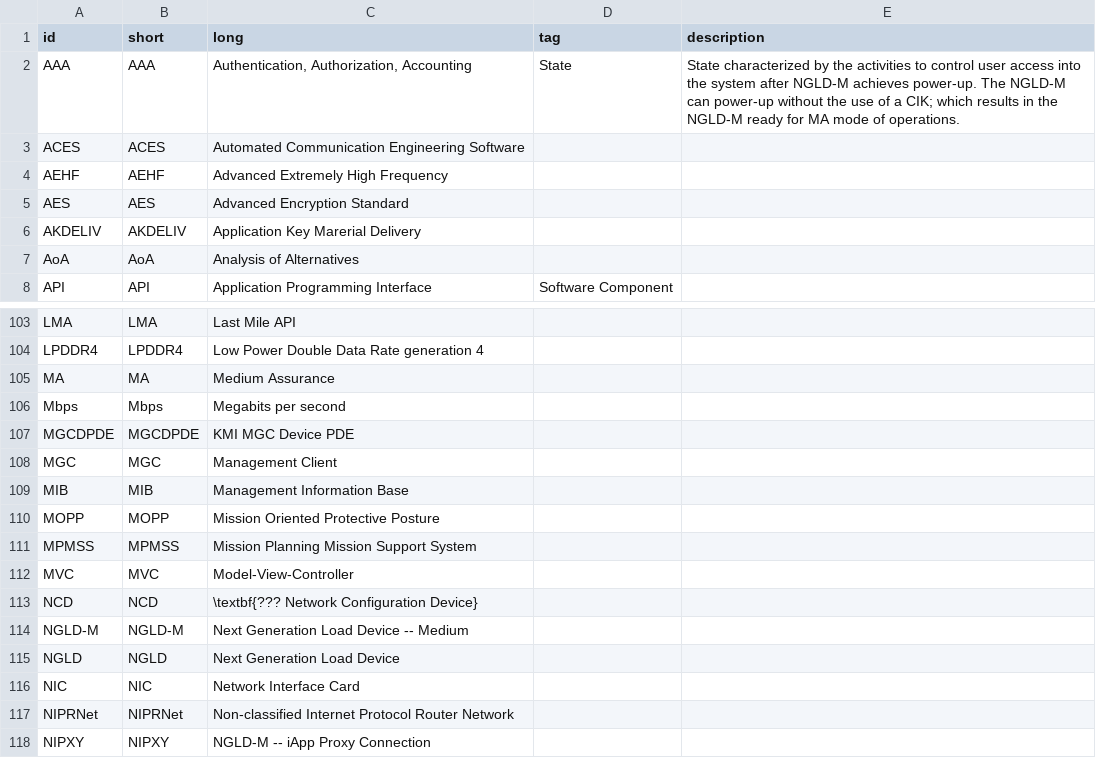
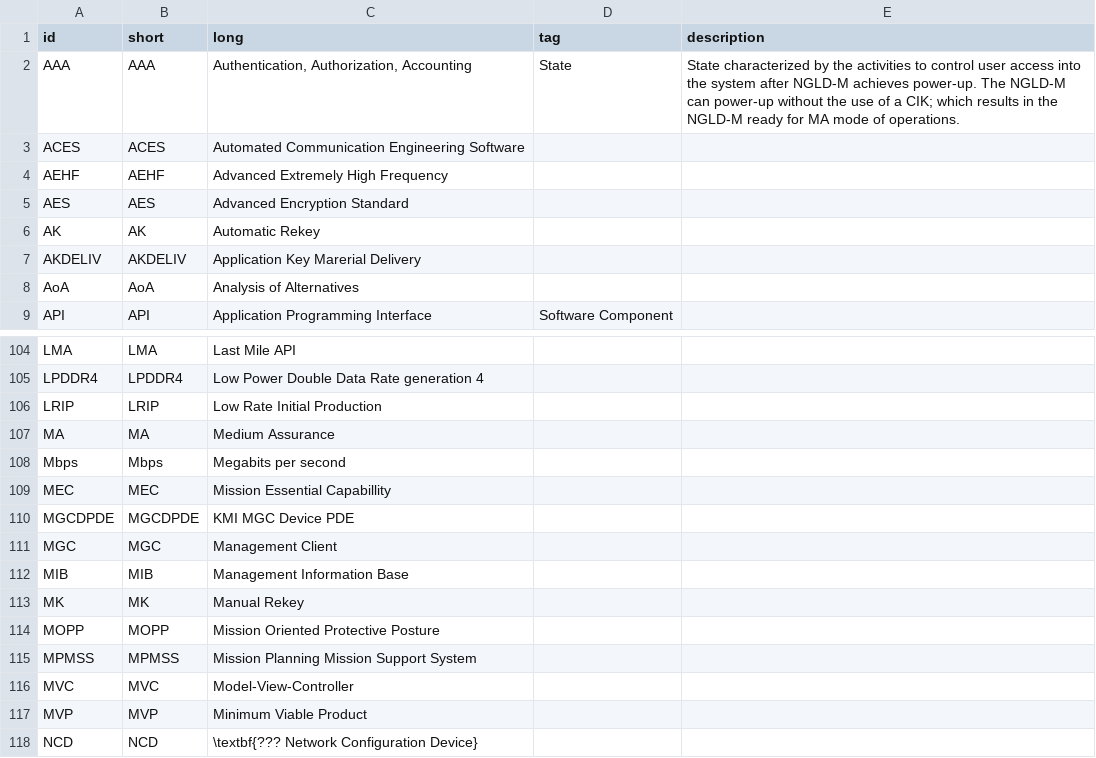
Before and after one commit to Teffluvium/ngldm_acronyms, a CSV file: Includes/acroList.csv, drawn as a sheet; only a part is shown, gaps mark what is left out; the shorter side is filled out with more unchanged rows; the diff names each change by its address in the sheet, - before the commit and + after, or states it on an @@ line.

Commit message:
Add new acronyms AK, LRIP, MEC, MK, MVP

```diff
--- a/Includes/acroList.csv
+++ b/Includes/acroList.csv
+row 6: AK | AK | Automatic Rekey
+row 106: LRIP | LRIP | Low Rate Initial Production
+row 109: MEC | MEC | Mission Essential Capabillity
+row 113: MK | MK | Manual Rekey
+row 117: MVP | MVP | Minimum Viable Product
```
Also changed, not shown: 1 other file.
